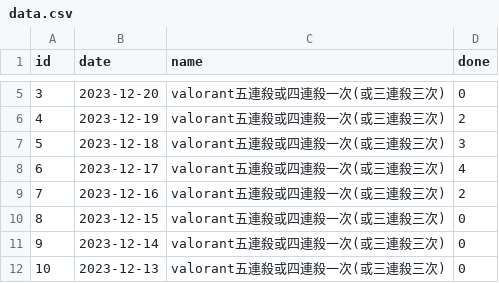
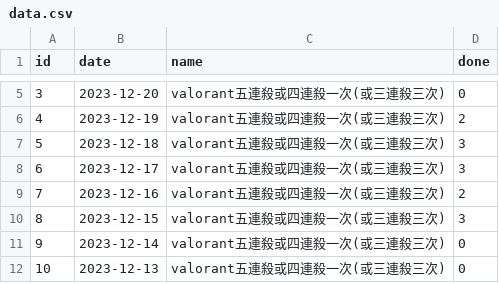
Before and after one commit to champsing/mercuryland, a CSV file: public/data.csv, drawn as a sheet; only a part is shown, gaps mark what is left out.

```diff
--- a/public/data.csv
+++ b/public/data.csv
@@ -7,5 +7,5 @@ id,date,name,done
 5,2023-12-18,valorant五連殺或四連殺一次(或三連殺三次),3
-6,2023-12-17,valorant五連殺或四連殺一次(或三連殺三次),4
+6,2023-12-17,valorant五連殺或四連殺一次(或三連殺三次),3
 7,2023-12-16,valorant五連殺或四連殺一次(或三連殺三次),2
-8,2023-12-15,valorant五連殺或四連殺一次(或三連殺三次),0
+8,2023-12-15,valorant五連殺或四連殺一次(或三連殺三次),3
 9,2023-12-14,valorant五連殺或四連殺一次(或三連殺三次),0
```
Also changed, not shown: 1 other file.
